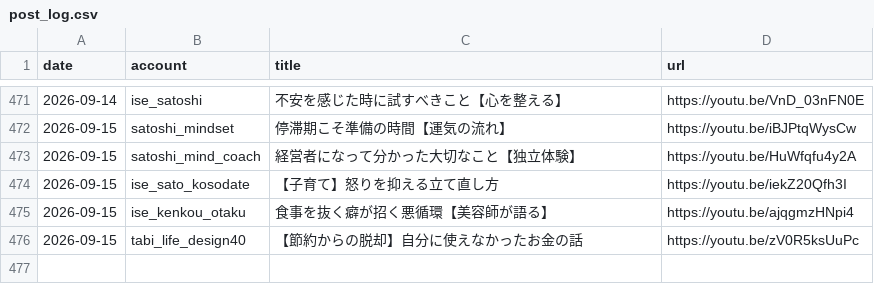
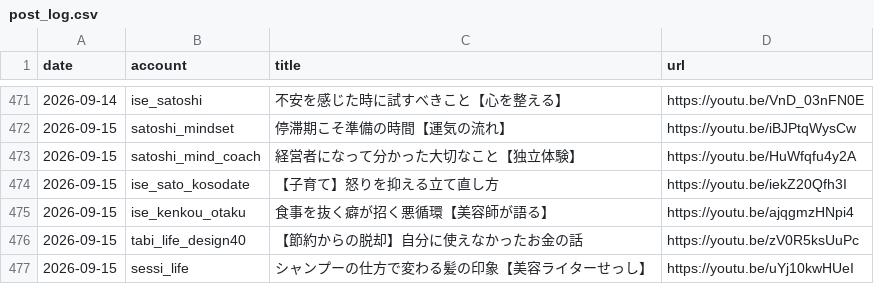
Before and after one commit to iseise0226/sns-automation, a CSV file: data/post_log.csv, drawn as a sheet; only a part is shown, gaps mark what is left out; the diff names each change by its address in the sheet, - before the commit and + after, or states it on an @@ line.

Commit message:
chore: WF6 topic progress - sessi_life

```diff
--- a/data/post_log.csv
+++ b/data/post_log.csv
+row 477: 2026-09-15 | sessi_life | シャンプーの仕方で変わる髪の印象【美容ライターせっし】 | https://youtu.be/uYj10kwHUeI
```
Also changed, not shown: 1 other file.
